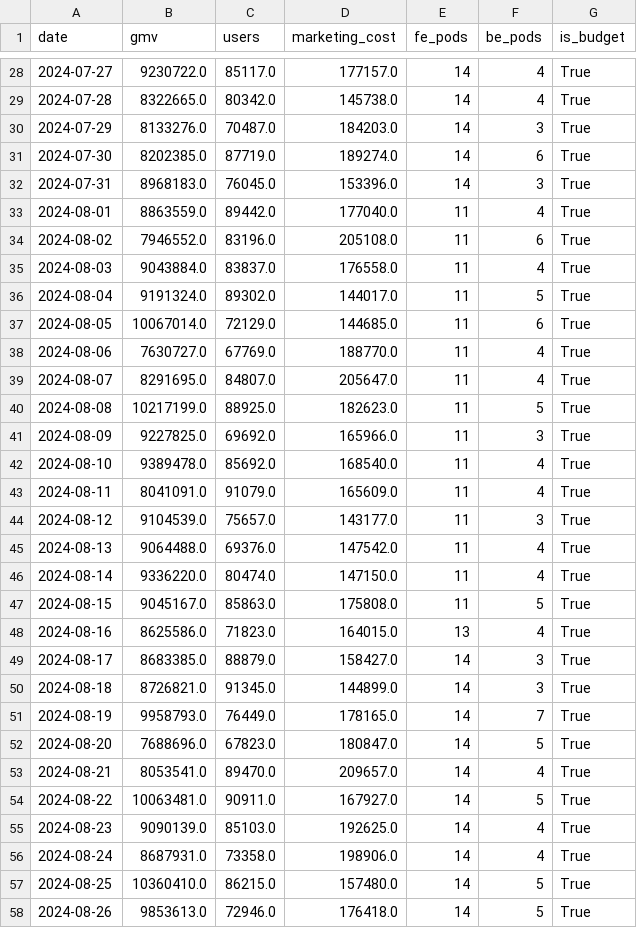
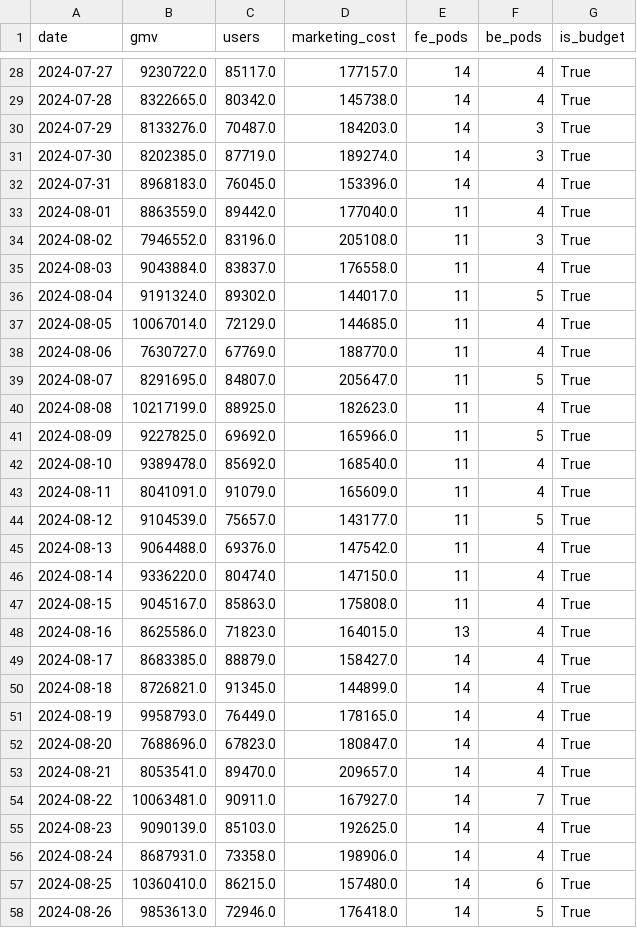
Before and after one commit to arsalunic/ounass-ml-pod-forecaster, a CSV file: predicted_budget_pods.csv, drawn as a sheet; only a part is shown, gaps mark what is left out; the diff covers the shown part only.

```diff
--- a/predicted_budget_pods.csv
+++ b/predicted_budget_pods.csv
@@ -30,29 +30,29 @@ date,gmv,users,marketing_cost,fe_pods,be_pods,is_budget
 2024-07-29,8133276.0,70487.0,184203.0,14,3,True
-2024-07-30,8202385.0,87719.0,189274.0,14,6,True
-2024-07-31,8968183.0,76045.0,153396.0,14,3,True
+2024-07-30,8202385.0,87719.0,189274.0,14,3,True
+2024-07-31,8968183.0,76045.0,153396.0,14,4,True
 2024-08-01,8863559.0,89442.0,177040.0,11,4,True
-2024-08-02,7946552.0,83196.0,205108.0,11,6,True
+2024-08-02,7946552.0,83196.0,205108.0,11,3,True
 2024-08-03,9043884.0,83837.0,176558.0,11,4,True
 2024-08-04,9191324.0,89302.0,144017.0,11,5,True
-2024-08-05,10067014.0,72129.0,144685.0,11,6,True
+2024-08-05,10067014.0,72129.0,144685.0,11,4,True
 2024-08-06,7630727.0,67769.0,188770.0,11,4,True
-2024-08-07,8291695.0,84807.0,205647.0,11,4,True
-2024-08-08,10217199.0,88925.0,182623.0,11,5,True
-2024-08-09,9227825.0,69692.0,165966.0,11,3,True
+2024-08-07,8291695.0,84807.0,205647.0,11,5,True
+2024-08-08,10217199.0,88925.0,182623.0,11,4,True
+2024-08-09,9227825.0,69692.0,165966.0,11,5,True
 2024-08-10,9389478.0,85692.0,168540.0,11,4,True
 2024-08-11,8041091.0,91079.0,165609.0,11,4,True
-2024-08-12,9104539.0,75657.0,143177.0,11,3,True
+2024-08-12,9104539.0,75657.0,143177.0,11,5,True
 2024-08-13,9064488.0,69376.0,147542.0,11,4,True
 2024-08-14,9336220.0,80474.0,147150.0,11,4,True
-2024-08-15,9045167.0,85863.0,175808.0,11,5,True
+2024-08-15,9045167.0,85863.0,175808.0,11,4,True
 2024-08-16,8625586.0,71823.0,164015.0,13,4,True
-2024-08-17,8683385.0,88879.0,158427.0,14,3,True
-2024-08-18,8726821.0,91345.0,144899.0,14,3,True
-2024-08-19,9958793.0,76449.0,178165.0,14,7,True
-2024-08-20,7688696.0,67823.0,180847.0,14,5,True
+2024-08-17,8683385.0,88879.0,158427.0,14,4,True
+2024-08-18,8726821.0,91345.0,144899.0,14,4,True
+2024-08-19,9958793.0,76449.0,178165.0,14,4,True
+2024-08-20,7688696.0,67823.0,180847.0,14,4,True
 2024-08-21,8053541.0,89470.0,209657.0,14,4,True
-2024-08-22,10063481.0,90911.0,167927.0,14,5,True
+2024-08-22,10063481.0,90911.0,167927.0,14,7,True
 2024-08-23,9090139.0,85103.0,192625.0,14,4,True
 2024-08-24,8687931.0,73358.0,198906.0,14,4,True
-2024-08-25,10360410.0,86215.0,157480.0,14,5,True
+2024-08-25,10360410.0,86215.0,157480.0,14,6,True
 2024-08-26,9853613.0,72946.0,176418.0,14,5,True
```
Also changed, not shown: 109 edited cells elsewhere in this file.
